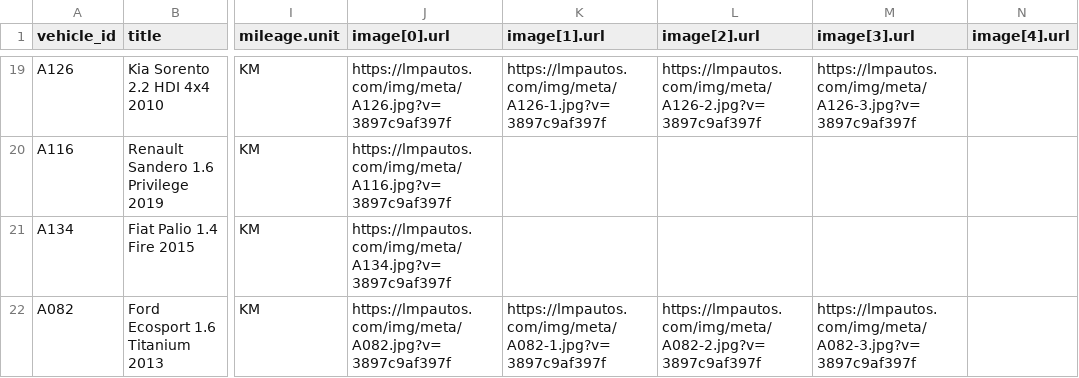
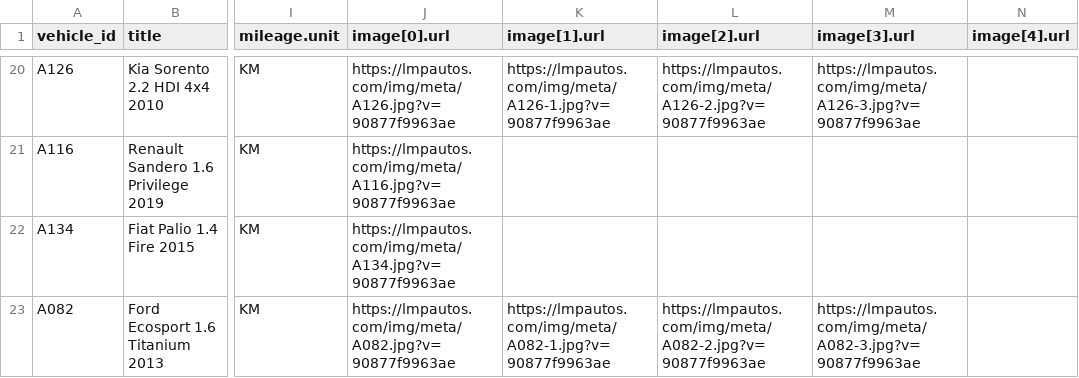
Before and after one commit to emanuelastudillo-mkt/lmp_automotores, a CSV file: meta-catalog.csv, drawn as a sheet; only a part is shown, gaps mark what is left out; addresses are those after the commit; the diff covers the shown part only; the diff names each change by its address in the sheet, - before the commit and + after, or states it on an @@ line.

```diff
--- a/meta-catalog.csv
+++ b/meta-catalog.csv
-J20 (image[0].url): https://lmpautos.com/img/meta/A126.jpg?v=3897c9af397f
+J20 (image[0].url): https://lmpautos.com/img/meta/A126.jpg?v=90877f9963ae
-K20 (image[1].url): https://lmpautos.com/img/meta/A126-1.jpg?v=3897c9af397f
+K20 (image[1].url): https://lmpautos.com/img/meta/A126-1.jpg?v=90877f9963ae
-L20 (image[2].url): https://lmpautos.com/img/meta/A126-2.jpg?v=3897c9af397f
+L20 (image[2].url): https://lmpautos.com/img/meta/A126-2.jpg?v=90877f9963ae
-M20 (image[3].url): https://lmpautos.com/img/meta/A126-3.jpg?v=3897c9af397f
+M20 (image[3].url): https://lmpautos.com/img/meta/A126-3.jpg?v=90877f9963ae
-J21 (image[0].url): https://lmpautos.com/img/meta/A116.jpg?v=3897c9af397f
+J21 (image[0].url): https://lmpautos.com/img/meta/A116.jpg?v=90877f9963ae
-J22 (image[0].url): https://lmpautos.com/img/meta/A134.jpg?v=3897c9af397f
+J22 (image[0].url): https://lmpautos.com/img/meta/A134.jpg?v=90877f9963ae
-J23 (image[0].url): https://lmpautos.com/img/meta/A082.jpg?v=3897c9af397f
+J23 (image[0].url): https://lmpautos.com/img/meta/A082.jpg?v=90877f9963ae
-K23 (image[1].url): https://lmpautos.com/img/meta/A082-1.jpg?v=3897c9af397f
+K23 (image[1].url): https://lmpautos.com/img/meta/A082-1.jpg?v=90877f9963ae
-L23 (image[2].url): https://lmpautos.com/img/meta/A082-2.jpg?v=3897c9af397f
+L23 (image[2].url): https://lmpautos.com/img/meta/A082-2.jpg?v=90877f9963ae
-M23 (image[3].url): https://lmpautos.com/img/meta/A082-3.jpg?v=3897c9af397f
+M23 (image[3].url): https://lmpautos.com/img/meta/A082-3.jpg?v=90877f9963ae
```
Also changed, not shown: 1 added row and 61 edited cells elsewhere in this file, 56 other files.
